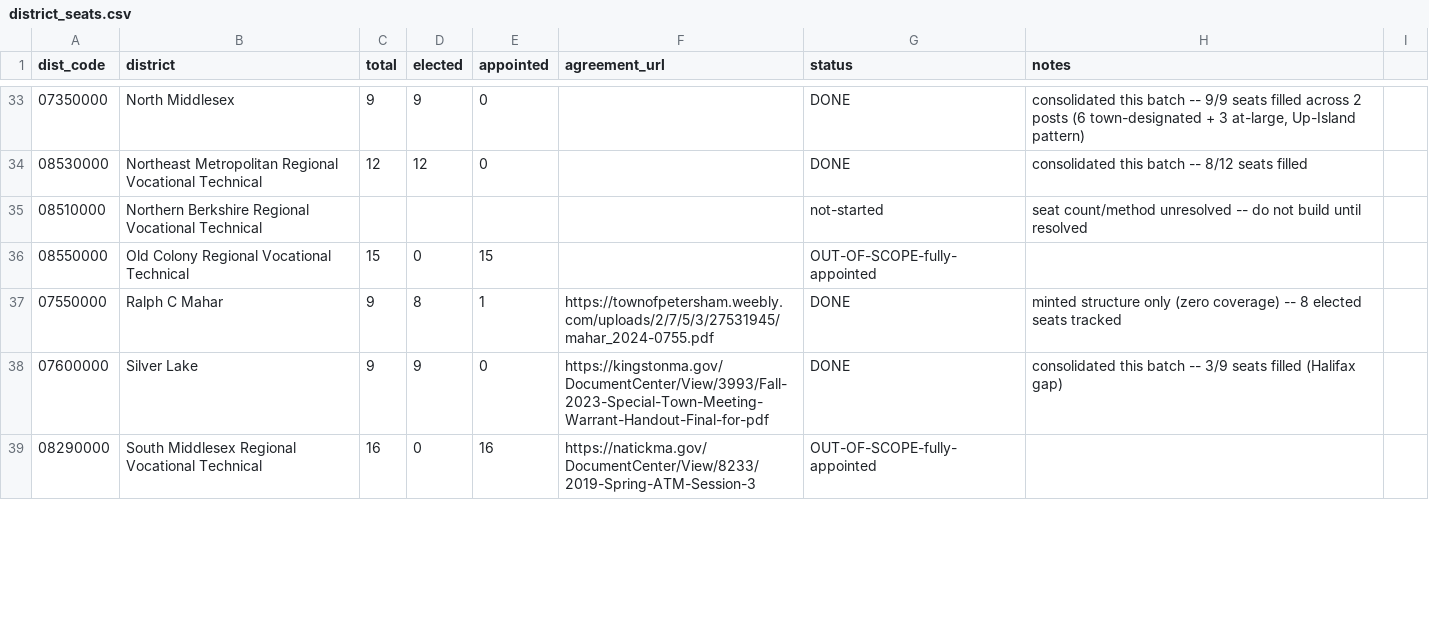
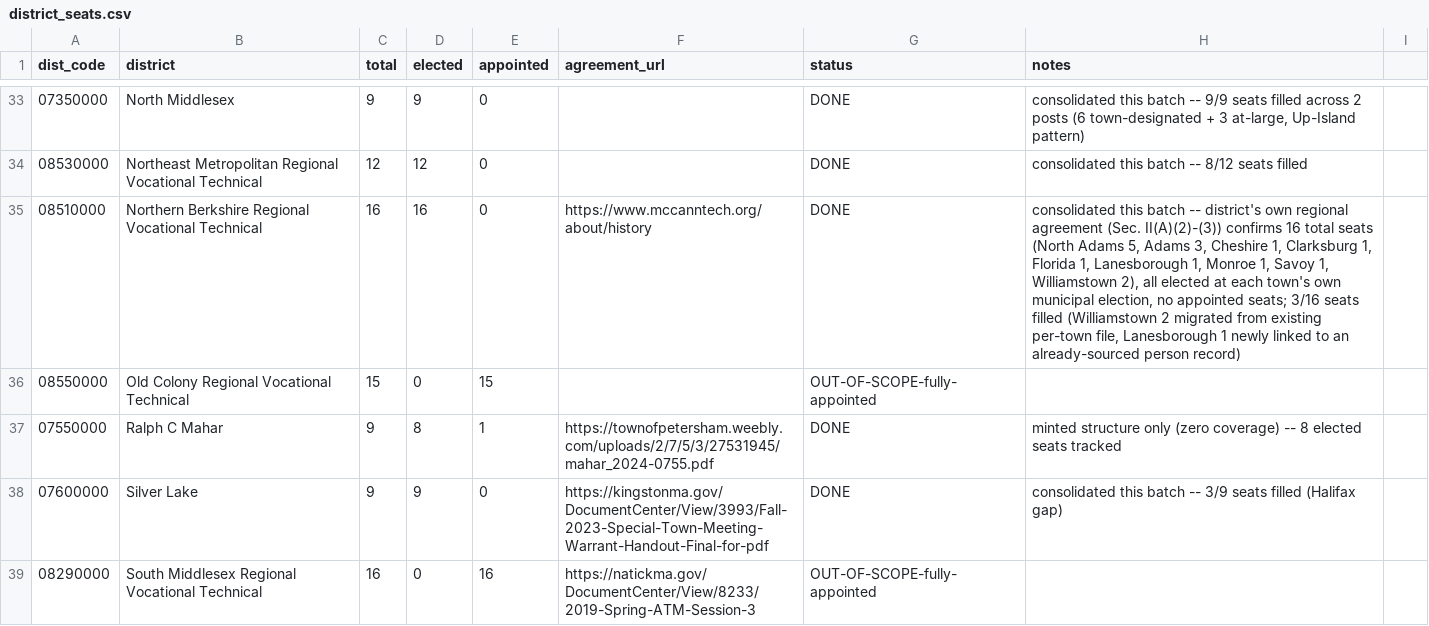
Before and after one commit to CivicMirror/Civic-Data, a CSV file: reference/MA School District Remodel/district_seats.csv, drawn as a sheet; only a part is shown, gaps mark what is left out; the diff covers the shown part only.

```diff
--- a/reference/MA School District Remodel/district_seats.csv
+++ b/reference/MA School District Remodel/district_seats.csv
@@ -34,3 +34,3 @@ dist_code,district,total,elected,appointed,agreement_url,status,notes
 08530000,Northeast Metropolitan Regional Vocational Technical,12,12,0,,DONE,consolidated this batch -- 8/12 seats filled
-08510000,Northern Berkshire Regional Vocational Technical,,,,,not-started,seat count/method unresolved -- do not build until resolved
+08510000,Northern Berkshire Regional Vocational Technical,16,16,0,https://www.mccanntech.org/about/history,DONE,"consolidated this batch -- district's own regional agreement (Sec. II(A)(2)-(3)) confirms 16 total seats (North Adams 5, Adams 3, Cheshire 1, Clarksburg 1, Florida 1, Lanesborough 1, Monroe 1, Savoy 1, Williamstown 2), all elected at each town's own municipal election, no appointed seats; 3/16 seats filled (Williamstown 2 migrated from existing per-town file, Lanesborough 1 newly linked to an already-sourced person record)"
 08550000,Old Colony Regional Vocational Technical,15,0,15,,OUT-OF-SCOPE-fully-appointed,
```
Also changed, not shown: 1 added row, 1 removed row and 7 edited cells elsewhere in this file, 14 other files.
